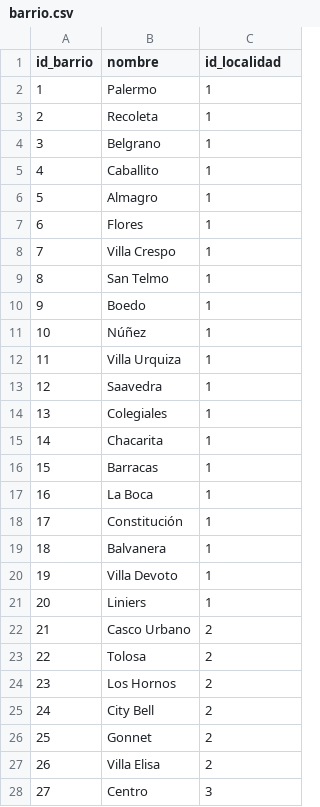
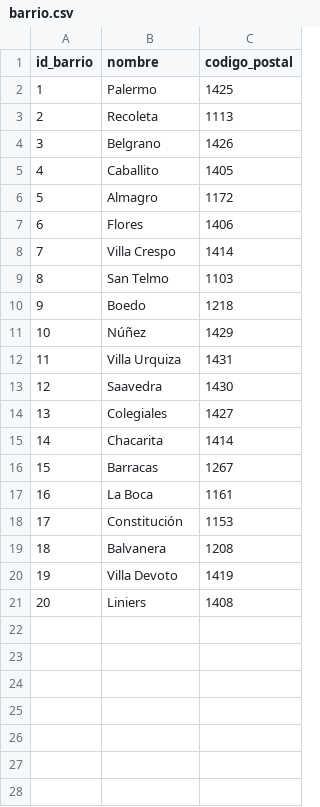
Before and after one commit to Empromptu/TP-Bases-De-Datos, a CSV file: data/barrio.csv, drawn as a sheet; only a part is shown; the diff covers the shown part only.

Commit message:
Cambios en generar_datos.py, Direccion -> Calle -> Barrio

```diff
--- a/data/barrio.csv
+++ b/data/barrio.csv
@@ -1,28 +1,21 @@
-id_barrio,nombre,id_localidad
-1,Palermo,1
-2,Recoleta,1
-3,Belgrano,1
-4,Caballito,1
-5,Almagro,1
-6,Flores,1
-7,Villa Crespo,1
-8,San Telmo,1
-9,Boedo,1
-10,Núñez,1
-11,Villa Urquiza,1
-12,Saavedra,1
-13,Colegiales,1
-14,Chacarita,1
-15,Barracas,1
-16,La Boca,1
-17,Constitución,1
-18,Balvanera,1
-19,Villa Devoto,1
-20,Liniers,1
-21,Casco Urbano,2
-22,Tolosa,2
-23,Los Hornos,2
-24,City Bell,2
-25,Gonnet,2
-26,Villa Elisa,2
-27,Centro,3
+id_barrio,nombre,codigo_postal
+1,Palermo,1425
+2,Recoleta,1113
+3,Belgrano,1426
+4,Caballito,1405
+5,Almagro,1172
+6,Flores,1406
+7,Villa Crespo,1414
+8,San Telmo,1103
+9,Boedo,1218
+10,Núñez,1429
+11,Villa Urquiza,1431
+12,Saavedra,1430
+13,Colegiales,1427
+14,Chacarita,1414
+15,Barracas,1267
+16,La Boca,1161
+17,Constitución,1153
+18,Balvanera,1208
+19,Villa Devoto,1419
+20,Liniers,1408
```
Also changed, not shown: 25 removed rows elsewhere in this file, data/pasta.csv, data/pasta_rellena.csv, 21 other files.
